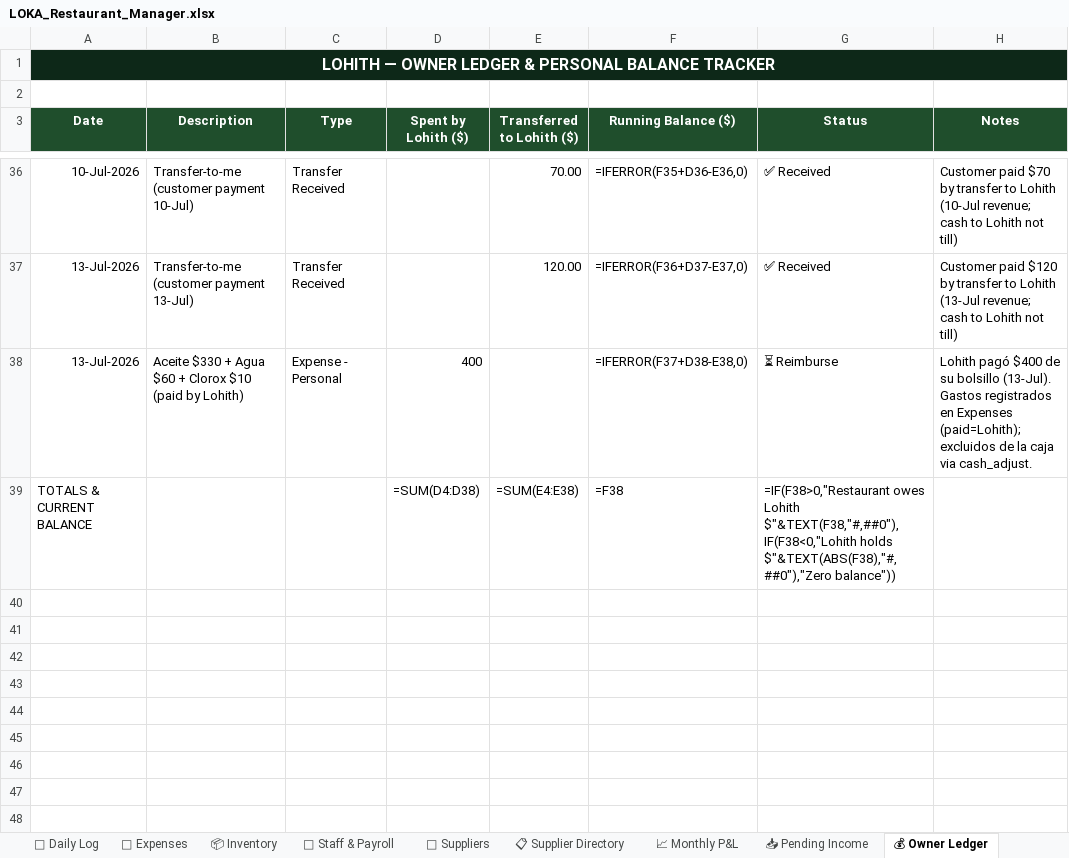
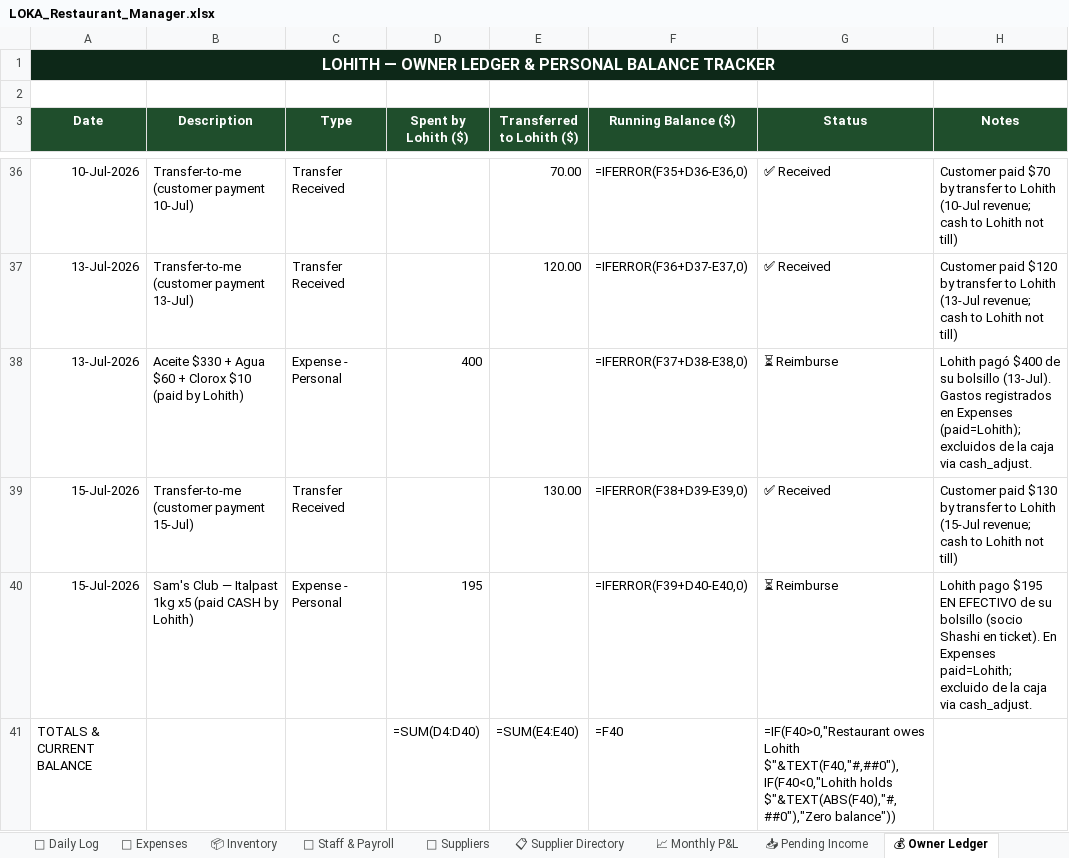
Before and after one commit to mirchimexico-coder/LOKA, an Excel workbook: LOKA_Restaurant_Manager.xlsx, sheet 💰 Owner Ledger, drawn as a sheet; only a part is shown, gaps mark what is left out; values as stored, in another font and other column widths than the file's, no borders; formulas without a stored value are shown as written; addresses are those after the commit; the diff names each change by its address in the sheet, - before the commit and + after, or states it on an @@ line.

```diff
--- a/LOKA_Restaurant_Manager.xlsx (sheet 💰 Owner Ledger)
+++ b/LOKA_Restaurant_Manager.xlsx (sheet 💰 Owner Ledger)
+row 39: 15-Jul-2026 | Transfer-to-me (customer payment 15-Jul) | Transfer Received |  | 130.00 | =IFERROR(F38+D39-E39,0) | ✅ Received | Customer paid $130 by transfer to Lohith (15-Jul revenue; cash to Lohith not till)
+row 40: 15-Jul-2026 | Sam's Club — Italpast 1kg x5 (paid CASH by Lohith) | Expense - Personal | 195 |  | =IFERROR(F39+D40-E40,0) | ⏳ Reimburse | Lohith pago $195 EN EFECTIVO de su bolsillo (socio Shashi en ticket). En Expenses paid=Lohith; excluido de la caja via cash_adjust.
-D41 (Spent by Lohith ($)): =SUM(D4:D38)
+D41 (Spent by Lohith ($)): =SUM(D4:D40)
-E41 (Transferred to Lohith ($)): =SUM(E4:E38)
+E41 (Transferred to Lohith ($)): =SUM(E4:E40)
-F41 (Running Balance ($)): =F38
+F41 (Running Balance ($)): =F40
-G41 (Status): =IF(F38>0,"Restaurant owes Lohith $"&TEXT(F38,"#,##0"),IF(F38<0,"Lohith holds $"&TEXT(ABS(F38),"#,##0"),"Zero balance"))
+G41 (Status): =IF(F40>0,"Restaurant owes Lohith $"&TEXT(F40,"#,##0"),IF(F40<0,"Lohith holds $"&TEXT(ABS(F40),"#,##0"),"Zero balance"))
```
Also changed, not shown: sheet 💸 Expenses, sheet 📈 Monthly P&L, sheet 📅 Daily Log, 16 other files.
